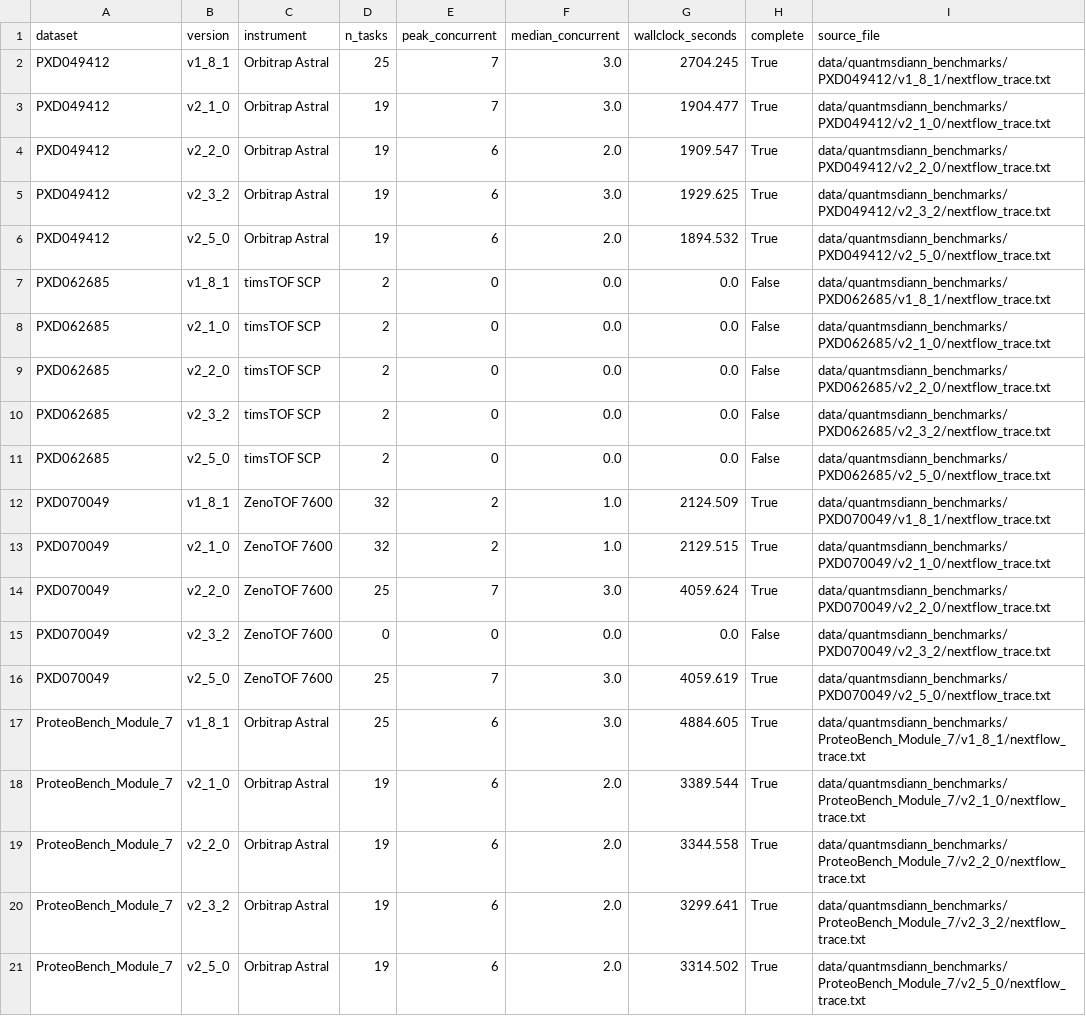
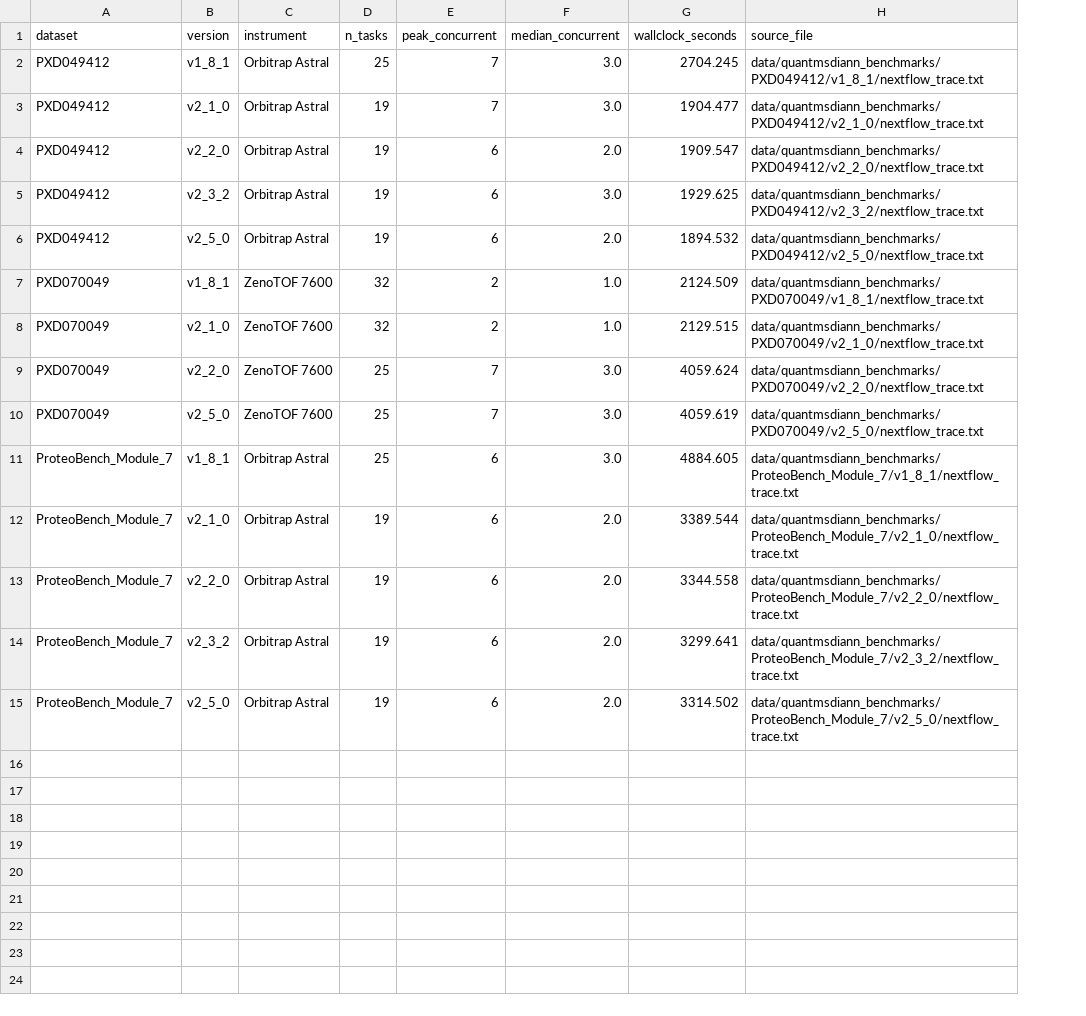
Before and after one commit to yueqixuan/quantmsdiann-paper, a TSV file: analysis/figures/performance/parallelism_data.tsv, drawn as a sheet; the diff names each change by its address in the sheet, - before the commit and + after, or states it on an @@ line.

```diff
--- a/analysis/figures/performance/parallelism_data.tsv
+++ b/analysis/figures/performance/parallelism_data.tsv
-column H (complete), rows 2-6: all True; rows 12-14: all True; rows 16-21: all True
-row 7: PXD062685 | v1_8_1 | timsTOF SCP | 2 | 0 | 0.0 | 0.0 | False | data/quantmsdiann_benchmarks/PXD062685/v1_8_1/nextflow_trace.txt
-row 8: PXD062685 | v2_1_0 | timsTOF SCP | 2 | 0 | 0.0 | 0.0 | False | data/quantmsdiann_benchmarks/PXD062685/v2_1_0/nextflow_trace.txt
-row 9: PXD062685 | v2_2_0 | timsTOF SCP | 2 | 0 | 0.0 | 0.0 | False | data/quantmsdiann_benchmarks/PXD062685/v2_2_0/nextflow_trace.txt
-row 10: PXD062685 | v2_3_2 | timsTOF SCP | 2 | 0 | 0.0 | 0.0 | False | data/quantmsdiann_benchmarks/PXD062685/v2_3_2/nextflow_trace.txt
-row 11: PXD062685 | v2_5_0 | timsTOF SCP | 2 | 0 | 0.0 | 0.0 | False | data/quantmsdiann_benchmarks/PXD062685/v2_5_0/nextflow_trace.txt
-row 15: PXD070049 | v2_3_2 | ZenoTOF 7600 | 0 | 0 | 0.0 | 0.0 | False | data/quantmsdiann_benchmarks/PXD070049/v2_3_2/nextflow_trace.txt
```
Also changed, not shown: 12 other files.
